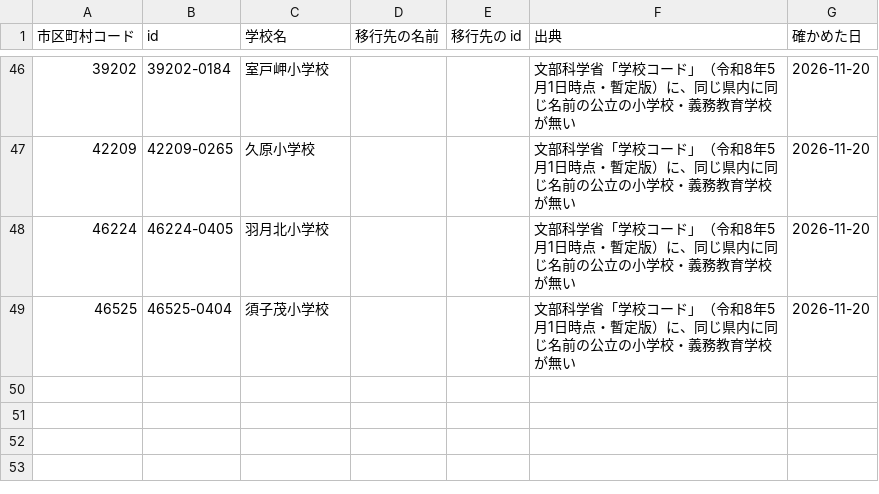
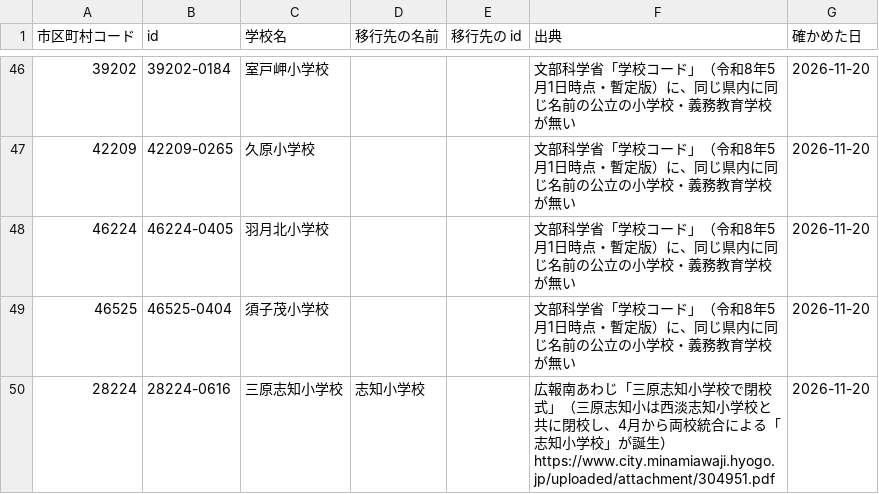
Before and after one commit to h-kazuki-pixel/watashi-no-gakkou-2050, a CSV file: pipeline/terms/school_closures_manual.csv, drawn as a sheet; only a part is shown, gaps mark what is left out.

```diff
--- a/pipeline/terms/school_closures_manual.csv
+++ b/pipeline/terms/school_closures_manual.csv
@@ -49 +49,2 @@
 46525,46525-0404,須子茂小学校,,,文部科学省「学校コード」（令和8年5月1日時点・暫定版）に、同じ県内に同じ名前の公立の小学校・義務教育学校が無い,2026-11-20
+28224,28224-0616,三原志知小学校,志知小学校,,広報南あわじ「三原志知小学校で閉校式」（三原志知小は西淡志知小学校と共に閉校し、4月から両校統合による「志知小学校」が誕生） https://www.city.minamiawaji.hyogo.jp/uploaded/attachment/304951.pdf,2026-11-20
```
Also changed, not shown: 6 other files.
